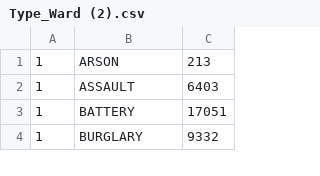
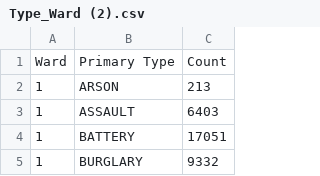
Before and after one commit to jimitbhalavat/CS435TermProject, a CSV file: MR_Results/Type_Ward (2).csv, drawn as a sheet; only a part is shown.

Commit message:
Update Type_Ward (2).csv

```diff
--- a/MR_Results/Type_Ward (2).csv
+++ b/MR_Results/Type_Ward (2).csv
@@ -1 +1,2 @@
+Ward,Primary Type, Count
 1,ARSON       ,213
```
